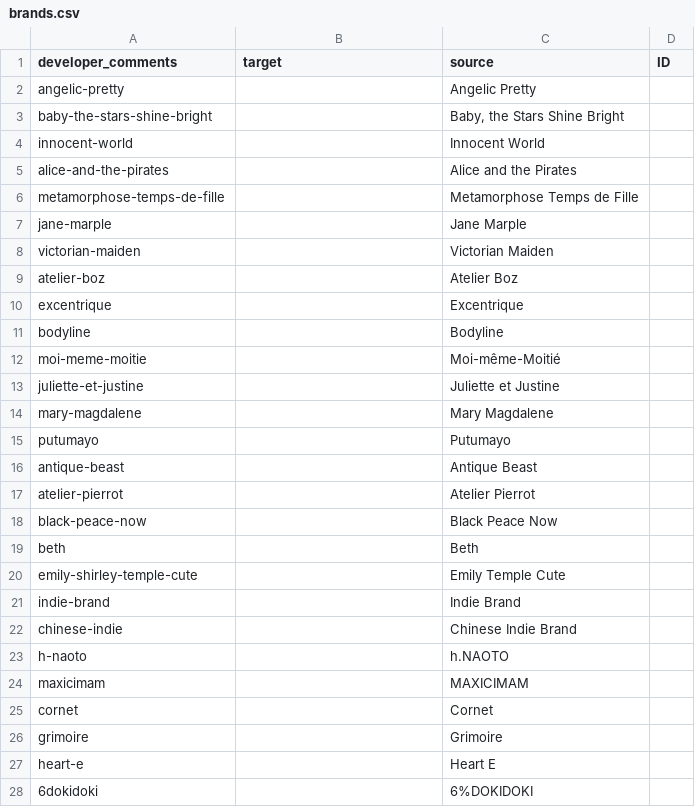
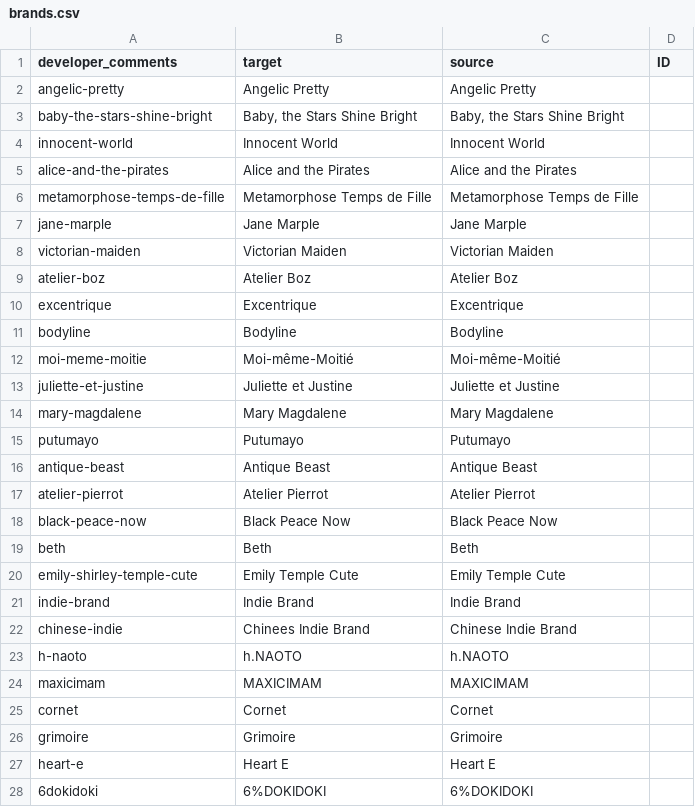
Before and after one commit to lolibrary/sakura, a CSV file: resources/lang/nl/brands.csv, drawn as a sheet; only a part is shown; the diff covers the shown part only.

Commit message:
Translated using Weblate (Dutch)
Currently translated at 100.0% (54 of 54 strings)

Translation: Lolibrary/Brands
Translate-URL: https://hosted.weblate.org/projects/lolibrary/brands/nl/

```diff
--- a/resources/lang/nl/brands.csv
+++ b/resources/lang/nl/brands.csv
@@ -1,28 +1,28 @@
 "developer_comments","target","source","ID"
-"angelic-pretty","","Angelic Pretty",""
-"baby-the-stars-shine-bright","","Baby, the Stars Shine Bright",""
-"innocent-world","","Innocent World",""
-"alice-and-the-pirates","","Alice and the Pirates",""
-"metamorphose-temps-de-fille","","Metamorphose Temps de Fille",""
-"jane-marple","","Jane Marple",""
-"victorian-maiden","","Victorian Maiden",""
-"atelier-boz","","Atelier Boz",""
-"excentrique","","Excentrique",""
-"bodyline","","Bodyline",""
-"moi-meme-moitie","","Moi-même-Moitié",""
-"juliette-et-justine","","Juliette et Justine",""
-"mary-magdalene","","Mary Magdalene",""
-"putumayo","","Putumayo",""
-"antique-beast","","Antique Beast",""
-"atelier-pierrot","","Atelier Pierrot",""
-"black-peace-now","","Black Peace Now",""
-"beth","","Beth",""
-"emily-shirley-temple-cute","","Emily Temple Cute",""
-"indie-brand","","Indie Brand",""
-"chinese-indie","","Chinese Indie Brand",""
-"h-naoto","","h.NAOTO",""
-"maxicimam","","MAXICIMAM",""
-"cornet","","Cornet",""
-"grimoire","","Grimoire",""
-"heart-e","","Heart E",""
-"6dokidoki","","6%DOKIDOKI",""
+"angelic-pretty","Angelic Pretty","Angelic Pretty",""
+"baby-the-stars-shine-bright","Baby, the Stars Shine Bright","Baby, the Stars Shine Bright",""
+"innocent-world","Innocent World","Innocent World",""
+"alice-and-the-pirates","Alice and the Pirates","Alice and the Pirates",""
+"metamorphose-temps-de-fille","Metamorphose Temps de Fille","Metamorphose Temps de Fille",""
+"jane-marple","Jane Marple","Jane Marple",""
+"victorian-maiden","Victorian Maiden","Victorian Maiden",""
+"atelier-boz","Atelier Boz","Atelier Boz",""
+"excentrique","Excentrique","Excentrique",""
+"bodyline","Bodyline","Bodyline",""
+"moi-meme-moitie","Moi-même-Moitié","Moi-même-Moitié",""
+"juliette-et-justine","Juliette et Justine","Juliette et Justine",""
+"mary-magdalene","Mary Magdalene","Mary Magdalene",""
+"putumayo","Putumayo","Putumayo",""
+"antique-beast","Antique Beast","Antique Beast",""
+"atelier-pierrot","Atelier Pierrot","Atelier Pierrot",""
+"black-peace-now","Black Peace Now","Black Peace Now",""
+"beth","Beth","Beth",""
+"emily-shirley-temple-cute","Emily Temple Cute","Emily Temple Cute",""
+"indie-brand","Indie Brand","Indie Brand",""
+"chinese-indie","Chinees Indie Brand","Chinese Indie Brand",""
+"h-naoto","h.NAOTO","h.NAOTO",""
+"maxicimam","MAXICIMAM","MAXICIMAM",""
+"cornet","Cornet","Cornet",""
+"grimoire","Grimoire","Grimoire",""
+"heart-e","Heart E","Heart E",""
+"6dokidoki","6%DOKIDOKI","6%DOKIDOKI",""
```
Also changed, not shown: 27 edited cells elsewhere in this file.
